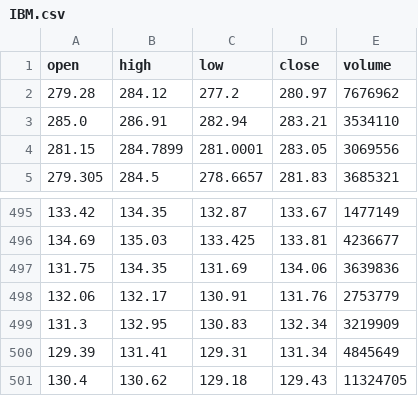
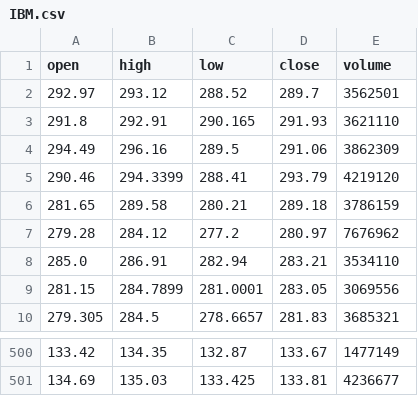
Before and after one commit to GentRoyal/financial-etl-pipeline, a CSV file: app/data/processed/IBM.csv, drawn as a sheet; only a part is shown, gaps mark what is left out.

```diff
--- a/app/data/processed/IBM.csv
+++ b/app/data/processed/IBM.csv
@@ -1,2 +1,7 @@
 open,high,low,close,volume
+292.97,293.12,288.52,289.7,3562501
+291.8,292.91,290.165,291.93,3621110
+294.49,296.16,289.5,291.06,3862309
+290.46,294.3399,288.41,293.79,4219120
+281.65,289.58,280.21,289.18,3786159
 279.28,284.12,277.2,280.97,7676962
@@ -496,6 +501 @@ open,high,low,close,volume
 134.69,135.03,133.425,133.81,4236677
-131.75,134.35,131.69,134.06,3639836
-132.06,132.17,130.91,131.76,2753779
-131.3,132.95,130.83,132.34,3219909
-129.39,131.41,129.31,131.34,4845649
-130.4,130.62,129.18,129.43,11324705
```
Also changed, not shown: app/data/processed/IBM_indicators.csv, app/data/raw/IBM.csv, 18 other files.
